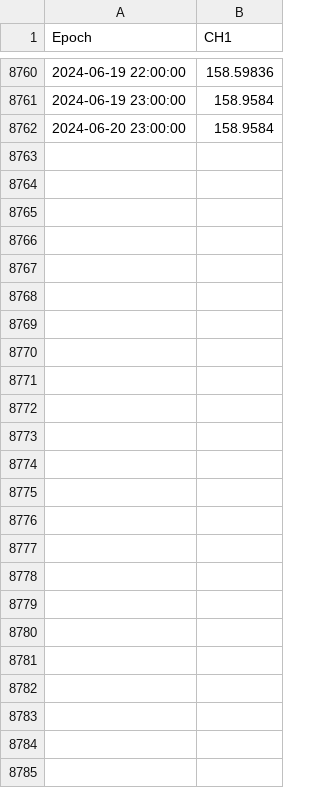
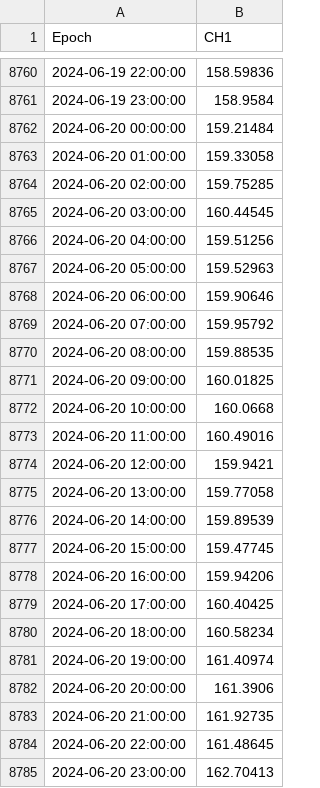
Before and after one commit to gregottoniemeyer/water_mirror, a CSV file: data/Soho Cemetery CH1.csv, drawn as a sheet; only a part is shown, gaps mark what is left out.

Commit message:
updated soho
now includes all data

```diff
--- a/data/Soho Cemetery CH1.csv
+++ b/data/Soho Cemetery CH1.csv
@@ -8761,2 +8761,25 @@ Epoch,CH1
 2024-06-19 23:00:00,158.9584
-2024-06-20 23:00:00,158.9584
+2024-06-20 00:00:00,159.21484
+2024-06-20 01:00:00,159.33058
+2024-06-20 02:00:00,159.75285
+2024-06-20 03:00:00,160.44545
+2024-06-20 04:00:00,159.51256
+2024-06-20 05:00:00,159.52963
+2024-06-20 06:00:00,159.90646
+2024-06-20 07:00:00,159.95792
+2024-06-20 08:00:00,159.88535
+2024-06-20 09:00:00,160.01825
+2024-06-20 10:00:00,160.0668
+2024-06-20 11:00:00,160.49016
+2024-06-20 12:00:00,159.9421
+2024-06-20 13:00:00,159.77058
+2024-06-20 14:00:00,159.89539
+2024-06-20 15:00:00,159.47745
+2024-06-20 16:00:00,159.94206
+2024-06-20 17:00:00,160.40425
+2024-06-20 18:00:00,160.58234
+2024-06-20 19:00:00,161.40974
+2024-06-20 20:00:00,161.3906
+2024-06-20 21:00:00,161.92735
+2024-06-20 22:00:00,161.48645
+2024-06-20 23:00:00,162.70413
```
Also changed, not shown: data/soho_01-50nm.csv, 3 other files.
